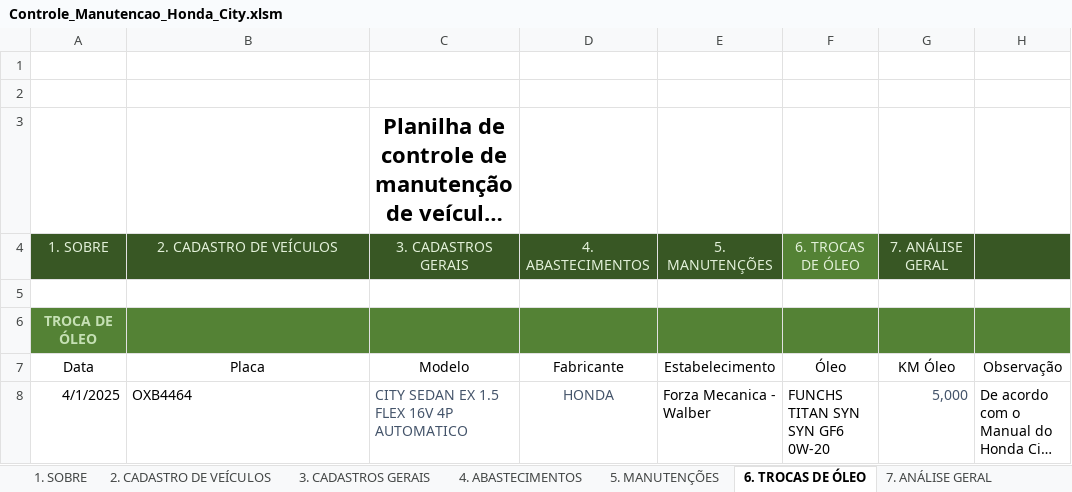
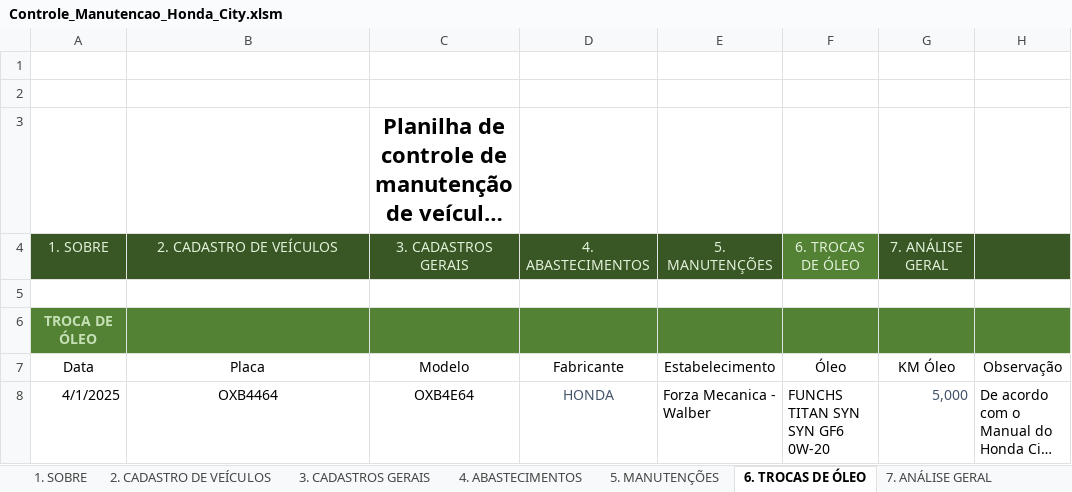
Before and after one commit to marcoskeller/manutencao_veiculo, an Excel workbook: dados/Controle_Manutencao_Honda_City.xlsm, sheet 6. TROCAS DE ÓLEO, drawn as a sheet; only a part is shown; long unchanged cells end in …; values as stored, in another font and other column widths than the file's, no borders; table styles not drawn; the diff names each change by its address in the sheet, - before the commit and + after, or states it on an @@ line.

```diff
--- a/dados/Controle_Manutencao_Honda_City.xlsm (sheet 6. TROCAS DE ÓLEO)
+++ b/dados/Controle_Manutencao_Honda_City.xlsm (sheet 6. TROCAS DE ÓLEO)
-B8:C8 alignment: left
+B8:C8 alignment: center
-C8 (Modelo): CITY SEDAN EX 1.5 FLEX 16V 4P AUTOMATICO
+C8 (Modelo): OXB4E64
-C8 text colour: #44546A
+C8 text colour: black
```
Also changed, not shown: sheet 7.1 Abastecimento, sheet 5. MANUTENÇÕES, sheet 4. ABASTECIMENTOS, sheet 8. TROCAS DE PNEUS, sheet 2. CADASTRO DE VEÍCULOS, sheet 7.2 Manutenção, formulas that keep their value, charts or pictures.
